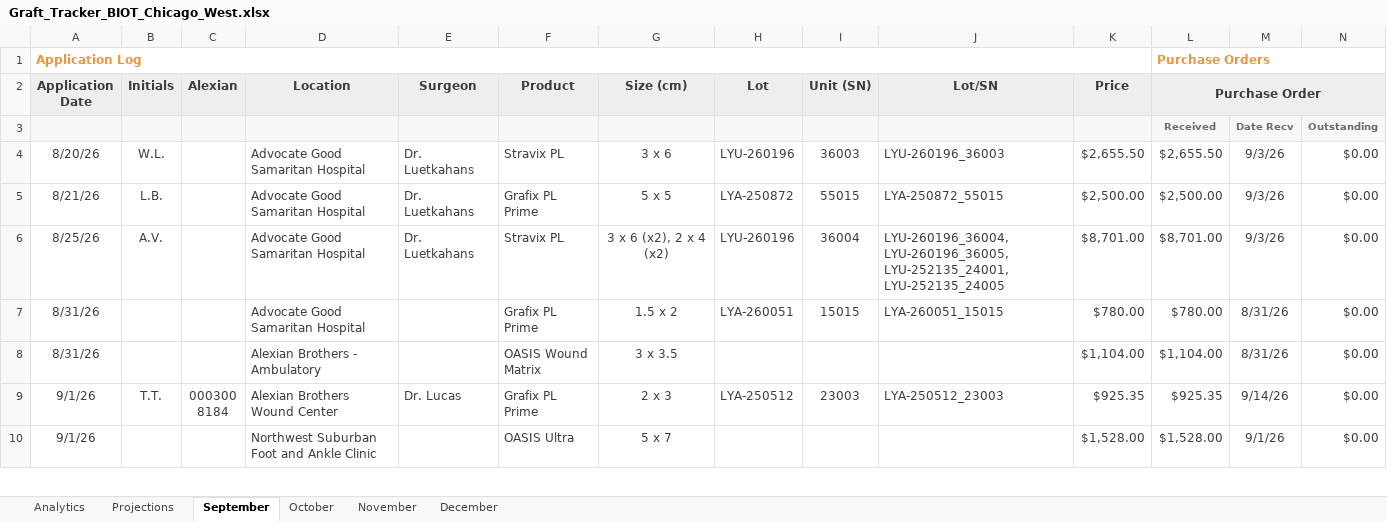
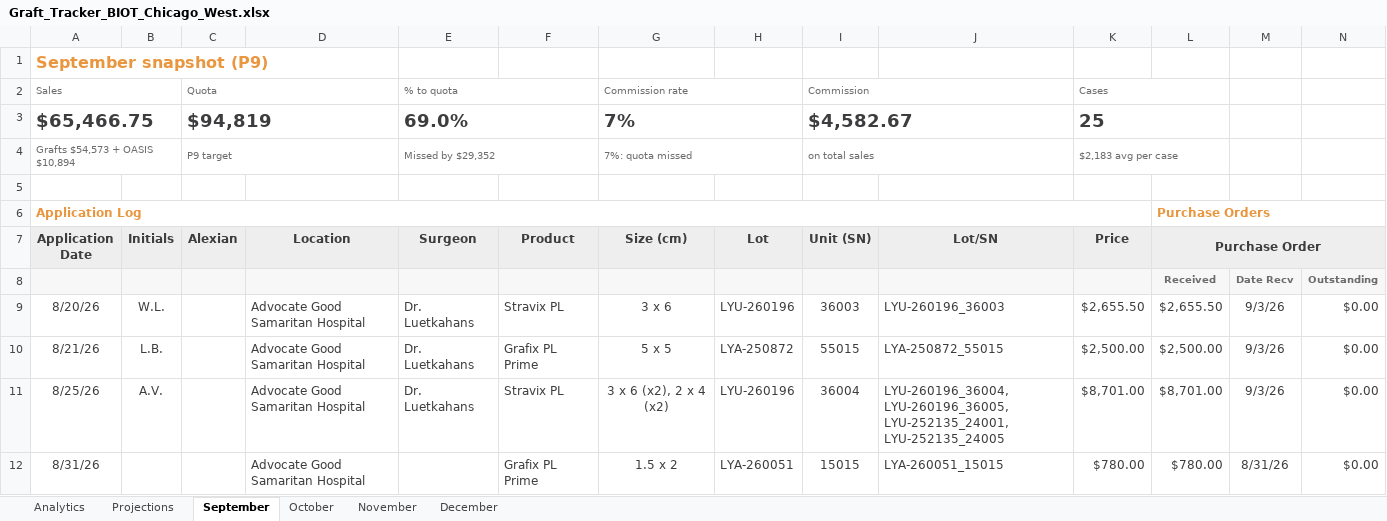
Before and after one commit to ajpeterson113/Graft-Tracker, an Excel workbook: Graft_Tracker_BIOT_Chicago_West.xlsx, sheet September, drawn as a sheet; only a part is shown; the shorter side is filled out with more unchanged rows; values as stored, in another font and other column widths than the file's, no borders; conditional formats not drawn; rows hold the shown columns only; the diff names each change by its address in the sheet, - before the commit and + after, or states it on an @@ line.

Commit message:
Tracker update 2026-10-02 (from Graft_Tracker_BIOT_Chicago_West_2026-10-01.xlsx)

```diff
--- a/Graft_Tracker_BIOT_Chicago_West.xlsx (sheet September)
+++ b/Graft_Tracker_BIOT_Chicago_West.xlsx (sheet September)
+row 1: September snapshot (P9)
+row 2: Sales |  | Quota |  | % to quota |  | Commission rate |  | Commission |  | Cases
+row 3: $65,466.75 |  | $94,819 |  | 69.0% |  | 7% |  | $4,582.67 |  | 25
+row 4: Grafts $54,573 + OASIS $10,894 |  | P9 target |  | Missed by $29,352 |  | 7%: quota missed |  | on total sales |  | $2,183 avg per case
+row 5: (empty)
```
Also changed, not shown: sheet Analytics, formulas that keep their value, charts or pictures.
